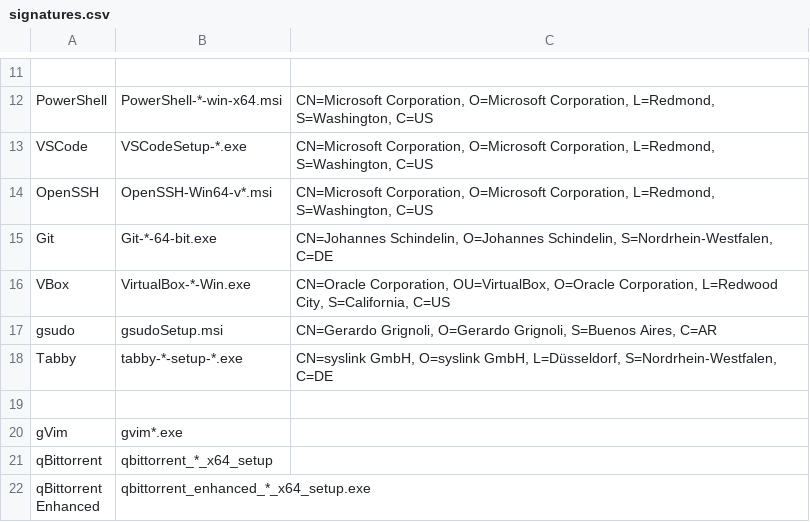
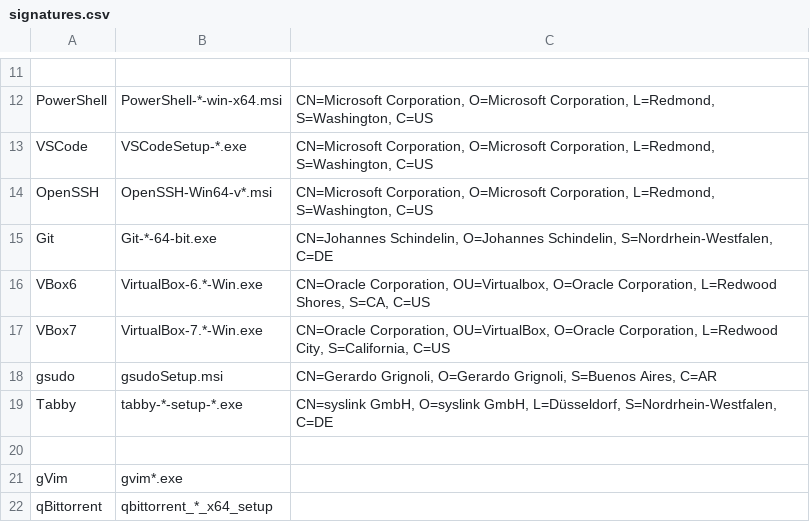
Before and after one commit to neo-sam/mysysprep, a CSV file: packages/lib/signatures.csv, drawn as a sheet; only a part is shown, gaps mark what is left out; the shorter side is filled out with more unchanged rows.

```diff
--- a/packages/lib/signatures.csv
+++ b/packages/lib/signatures.csv
@@ -15,3 +15,4 @@ OpenSSH,OpenSSH-Win64-v*.msi,"CN=Microsoft Corporation, O=Microsoft Corporation,
 Git,Git-*-64-bit.exe,"CN=Johannes Schindelin, O=Johannes Schindelin, S=Nordrhein-Westfalen, C=DE"
-VBox,VirtualBox-*-Win.exe,"CN=Oracle Corporation, OU=VirtualBox, O=Oracle Corporation, L=Redwood City, S=California, C=US"
+VBox6,VirtualBox-6.*-Win.exe,"CN=Oracle Corporation, OU=Virtualbox, O=Oracle Corporation, L=Redwood Shores, S=CA, C=US"
+VBox7,VirtualBox-7.*-Win.exe,"CN=Oracle Corporation, OU=VirtualBox, O=Oracle Corporation, L=Redwood City, S=California, C=US"
 gsudo,gsudoSetup.msi,"CN=Gerardo Grignoli, O=Gerardo Grignoli, S=Buenos Aires, C=AR"
```
Also changed, not shown: 19 other files.
